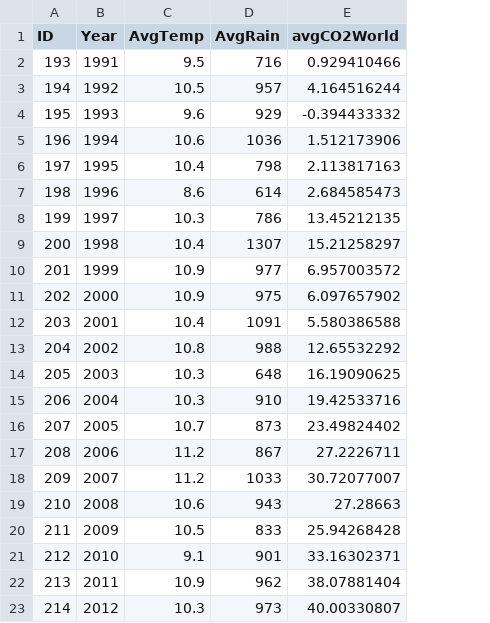
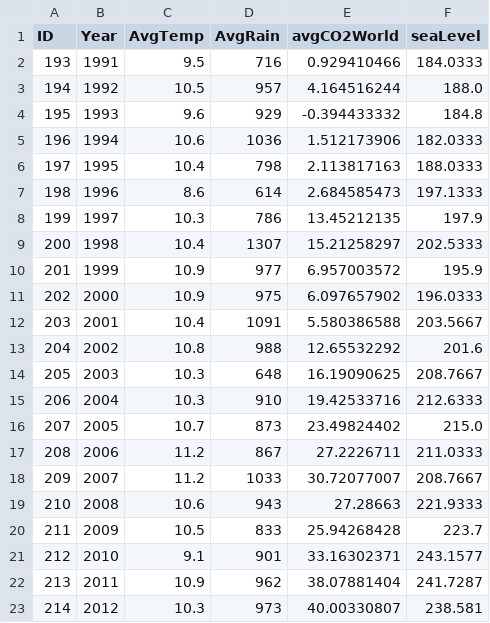
Before and after one commit to pascalbenschopTU/InfoVis, a CSV file: testDataset.csv, drawn as a sheet; the diff names each change by its address in the sheet, - before the commit and + after, or states it on an @@ line.

Commit message:
added the sealevel dataset

```diff
--- a/testDataset.csv
+++ b/testDataset.csv
+column F (seaLevel), rows 2-23: 184.0333 | 188.0 | 184.8 | 182.0333 | 188.0333 | 197.1333 | 197.9 | 202.5333 | 195.9 | 196.0333 | 203.5667 | 201.6 | 208.7667 | 212.6333 | 215.0 | 211.0333 | 208.7667 | 221.9333 | 223.7 | 243.1577 | 241.7287 | 238.581
```
Also changed, not shown: 1 other file.
